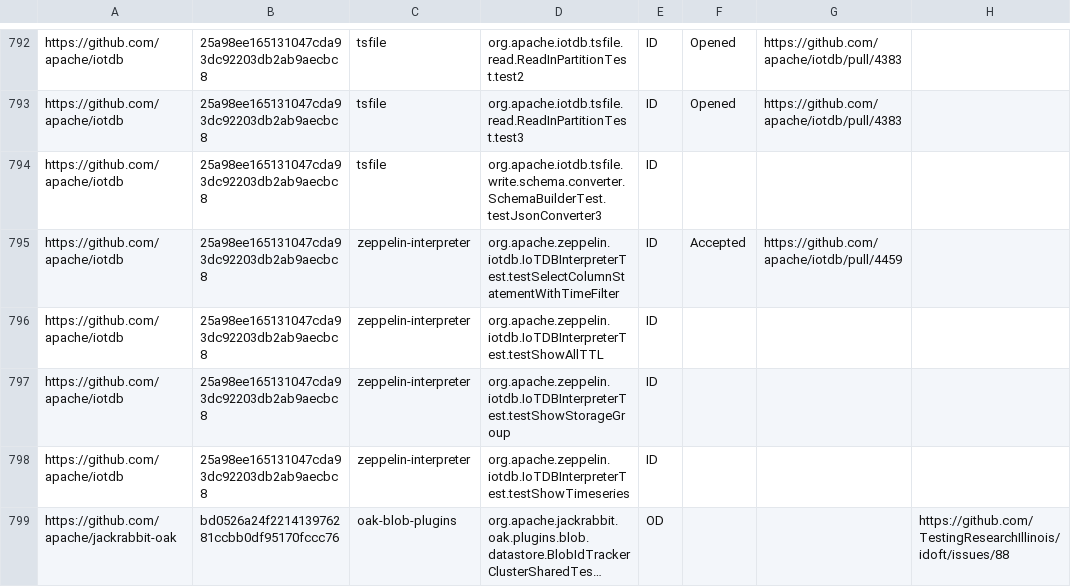
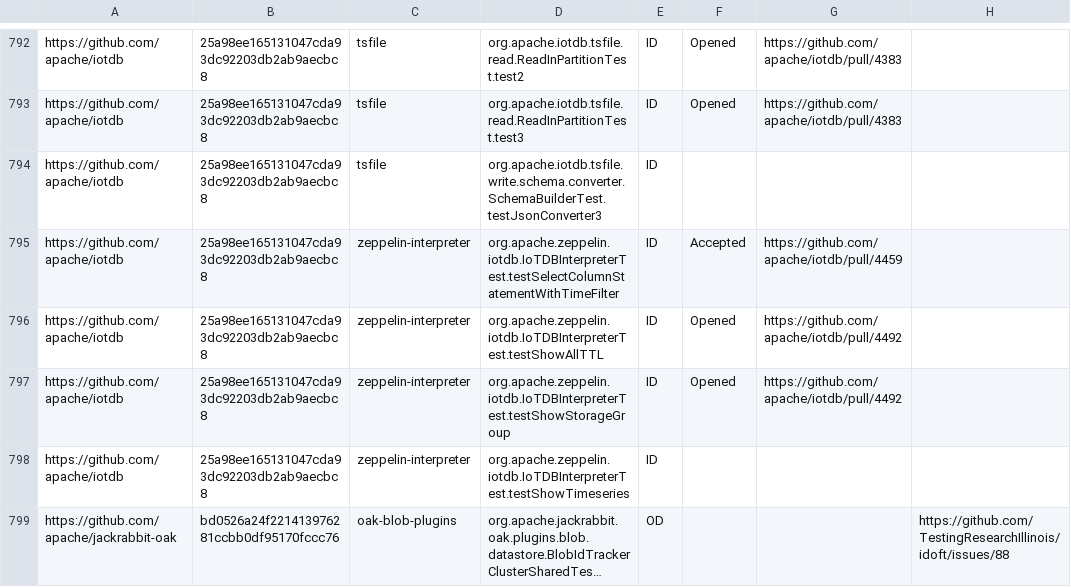
Before and after one commit to TestingResearchIllinois/idoft, a CSV file: pr-data.csv, drawn as a sheet; only a part is shown, gaps mark what is left out; long unchanged cells end in ….

Commit message:
Opened PR for iotdb (#306)
Squashed many commits

```diff
--- a/pr-data.csv
+++ b/pr-data.csv
@@ -795,4 +795,4 @@ https://github.com/apache/iotdb,25a98ee165131047cda93dc92203db2ab9aecbc8,tsfile,
 https://github.com/apache/iotdb,25a98ee165131047cda93dc92203db2ab9aecbc8,zeppelin-interpreter,org.apache.zeppelin.iotdb.IoTDBInterpreterTest.testSelectColumnStatementWithTimeFilter,ID,Accepted,https://github.com/apache/iotdb/pull/4459,
-https://github.com/apache/iotdb,25a98ee165131047cda93dc92203db2ab9aecbc8,zeppelin-interpreter,org.apache.zeppelin.iotdb.IoTDBInterpreterTest.testShowAllTTL,ID,,,
-https://github.com/apache/iotdb,25a98ee165131047cda93dc92203db2ab9aecbc8,zeppelin-interpreter,org.apache.zeppelin.iotdb.IoTDBInterpreterTest.testShowStorageGroup,ID,,,
+https://github.com/apache/iotdb,25a98ee165131047cda93dc92203db2ab9aecbc8,zeppelin-interpreter,org.apache.zeppelin.iotdb.IoTDBInterpreterTest.testShowAllTTL,ID,Opened,https://github.com/apache/iotdb/pull/4492,
+https://github.com/apache/iotdb,25a98ee165131047cda93dc92203db2ab9aecbc8,zeppelin-interpreter,org.apache.zeppelin.iotdb.IoTDBInterpreterTest.testShowStorageGroup,ID,Opened,https://github.com/apache/iotdb/pull/4492,
 https://github.com/apache/iotdb,25a98ee165131047cda93dc92203db2ab9aecbc8,zeppelin-interpreter,org.apache.zeppelin.iotdb.IoTDBInterpreterTest.testShowTimeseries,ID,,,
```
